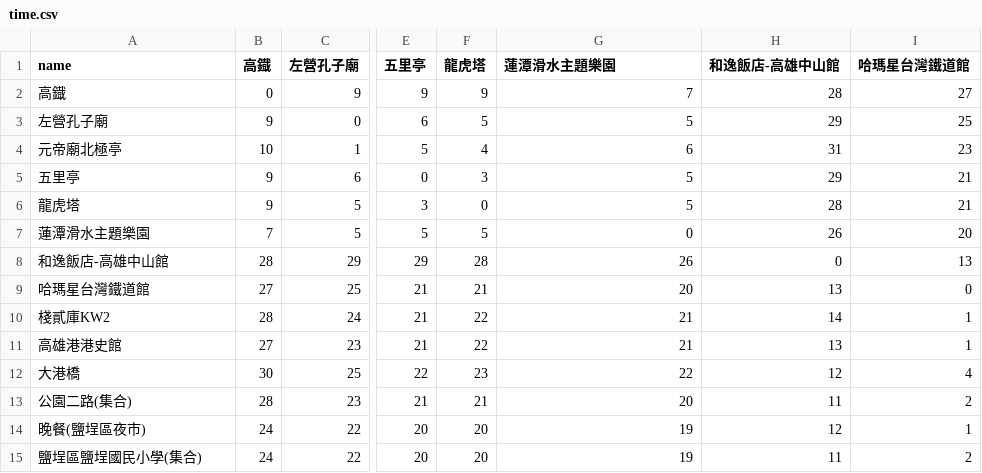
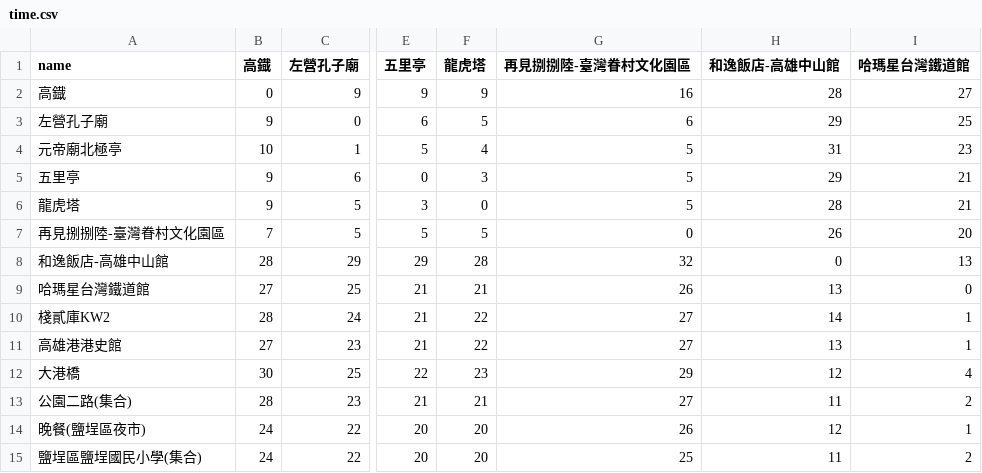
Before and after one commit to a323233343-sudo/blank-app-1, a CSV file: time.csv, drawn as a sheet; only a part is shown, gaps mark what is left out; the diff names each change by its address in the sheet, - before the commit and + after, or states it on an @@ line.

```diff
--- a/time.csv
+++ b/time.csv
-G1: 蓮潭滑水主題樂園
+G1: 再見捌捌陸-臺灣眷村文化園區
-G2 (再見捌捌陸-臺灣眷村文化園區): 7
+G2 (再見捌捌陸-臺灣眷村文化園區): 16
-G3 (再見捌捌陸-臺灣眷村文化園區): 5
+G3 (再見捌捌陸-臺灣眷村文化園區): 6
-G4 (再見捌捌陸-臺灣眷村文化園區): 6
+G4 (再見捌捌陸-臺灣眷村文化園區): 5
-A7 (name): 蓮潭滑水主題樂園
+A7 (name): 再見捌捌陸-臺灣眷村文化園區
-G8 (再見捌捌陸-臺灣眷村文化園區): 26
+G8 (再見捌捌陸-臺灣眷村文化園區): 32
-G9 (再見捌捌陸-臺灣眷村文化園區): 20
+G9 (再見捌捌陸-臺灣眷村文化園區): 26
-G10:G11 (再見捌捌陸-臺灣眷村文化園區): 21
+G10:G11 (再見捌捌陸-臺灣眷村文化園區): 27
-G12 (再見捌捌陸-臺灣眷村文化園區): 22
+G12 (再見捌捌陸-臺灣眷村文化園區): 29
-G13 (再見捌捌陸-臺灣眷村文化園區): 20
+G13 (再見捌捌陸-臺灣眷村文化園區): 27
-G14 (再見捌捌陸-臺灣眷村文化園區): 19
+G14 (再見捌捌陸-臺灣眷村文化園區): 26
-G15 (再見捌捌陸-臺灣眷村文化園區): 19
+G15 (再見捌捌陸-臺灣眷村文化園區): 25
```
Also changed, not shown: Pareto_Front222.csv, dist.csv, 3 other files.
